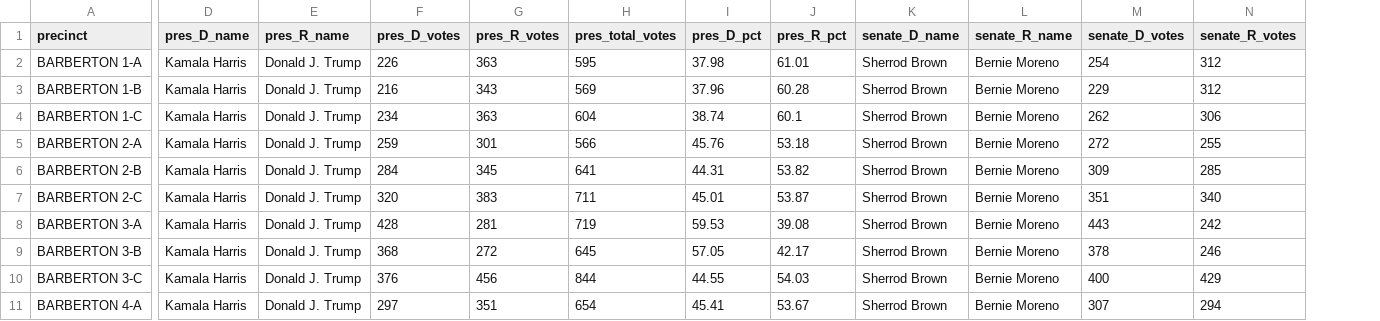
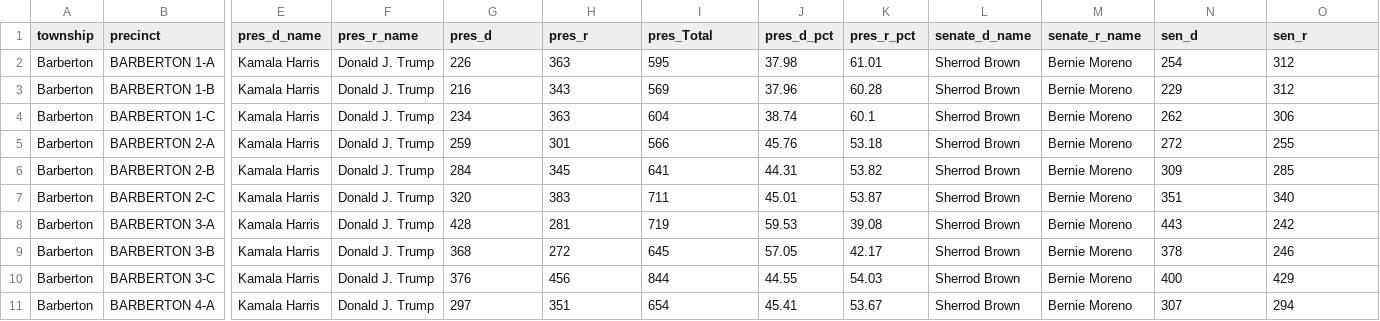
Before and after one commit to rickyawesome99/election-map, a CSV file: data-entry/ohio_hd31_precinct_results.csv, drawn as a sheet; only a part is shown, gaps mark what is left out; addresses are those after the commit; the diff covers the shown part only; the diff names each change by its address in the sheet, - before the commit and + after, or states it on an @@ line.

```diff
--- a/data-entry/ohio_hd31_precinct_results.csv
+++ b/data-entry/ohio_hd31_precinct_results.csv
+column A (township), rows 2-11: all Barberton
-E1: pres_D_name
+E1: pres_d_name
-F1: pres_R_name
+F1: pres_r_name
-G1: pres_D_votes
+G1: pres_d
-H1: pres_R_votes
+H1: pres_r
-I1: pres_total_votes
+I1: pres_Total
-J1: pres_D_pct
+J1: pres_d_pct
-K1: pres_R_pct
+K1: pres_r_pct
-L1: senate_D_name
+L1: senate_d_name
-M1: senate_R_name
+M1: senate_r_name
-N1: senate_D_votes
+N1: sen_d
-O1: senate_R_votes
+O1: sen_r
```
Also changed, not shown: 17 edited cells elsewhere in this file, 19 other files.
